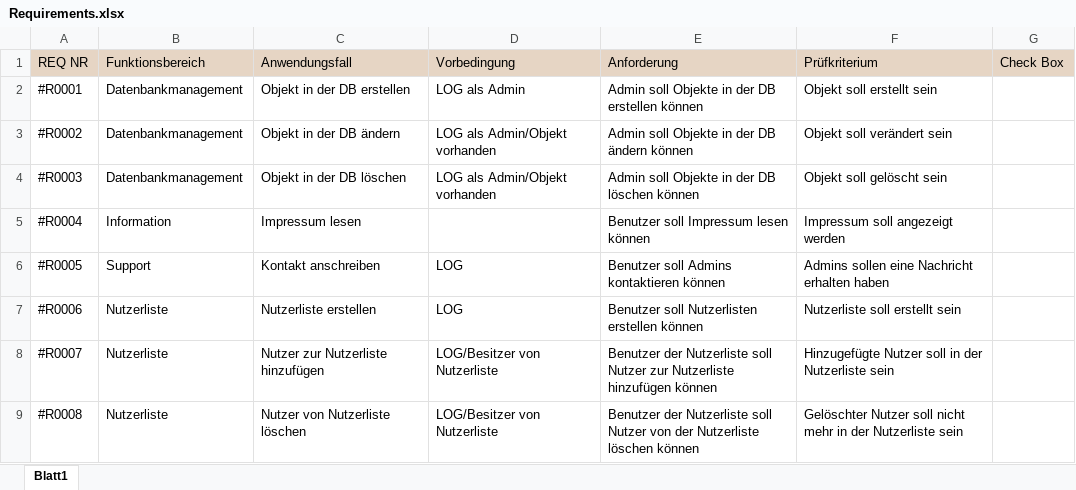
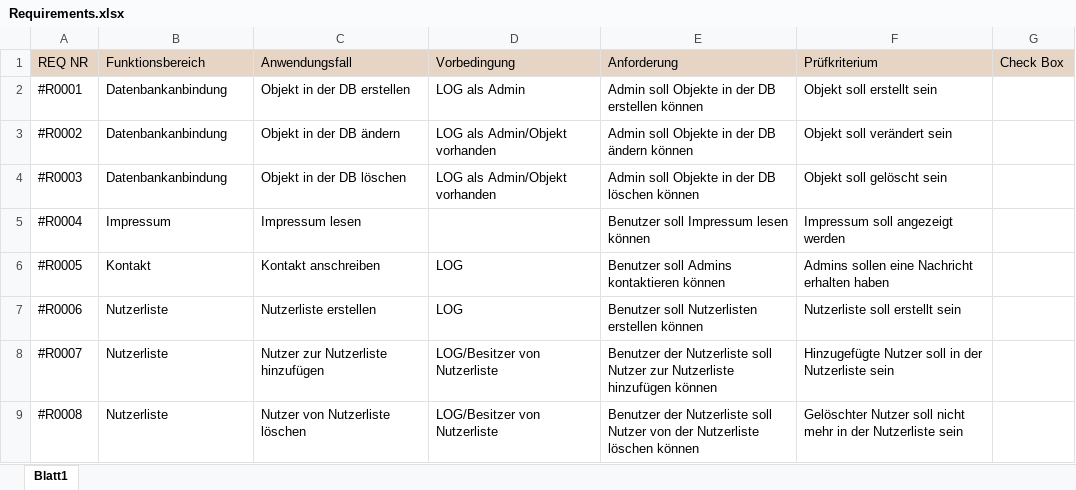
Before and after one commit to patreu22/Twittex, an Excel workbook: Requirements.xlsx, sheet Blatt1, drawn as a sheet; only a part is shown; values as stored, in another font and other column widths than the file's, no borders; the diff covers the shown part only; the diff names each change by its address in the sheet, - before the commit and + after, or states it on an @@ line.

```diff
--- a/Requirements.xlsx (sheet Blatt1)
+++ b/Requirements.xlsx (sheet Blatt1)
-B2:B4 (Funktionsbereich): Datenbankmanagement
+B2:B4 (Funktionsbereich): Datenbankanbindung
-B5 (Funktionsbereich): Information
+B5 (Funktionsbereich): Impressum
-B6 (Funktionsbereich): Support
+B6 (Funktionsbereich): Kontakt
```
Also changed, not shown: 19 edited cells elsewhere in this sheet.
